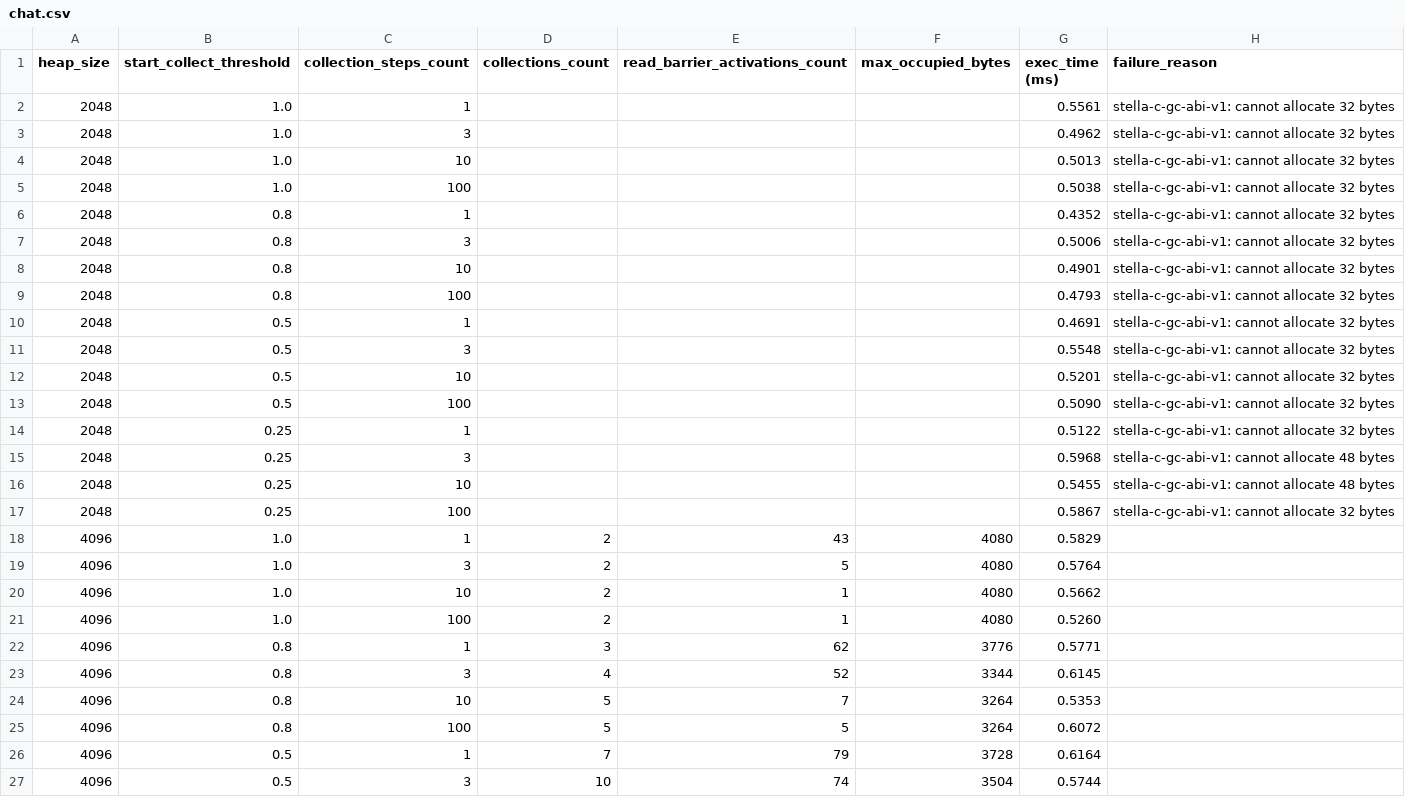
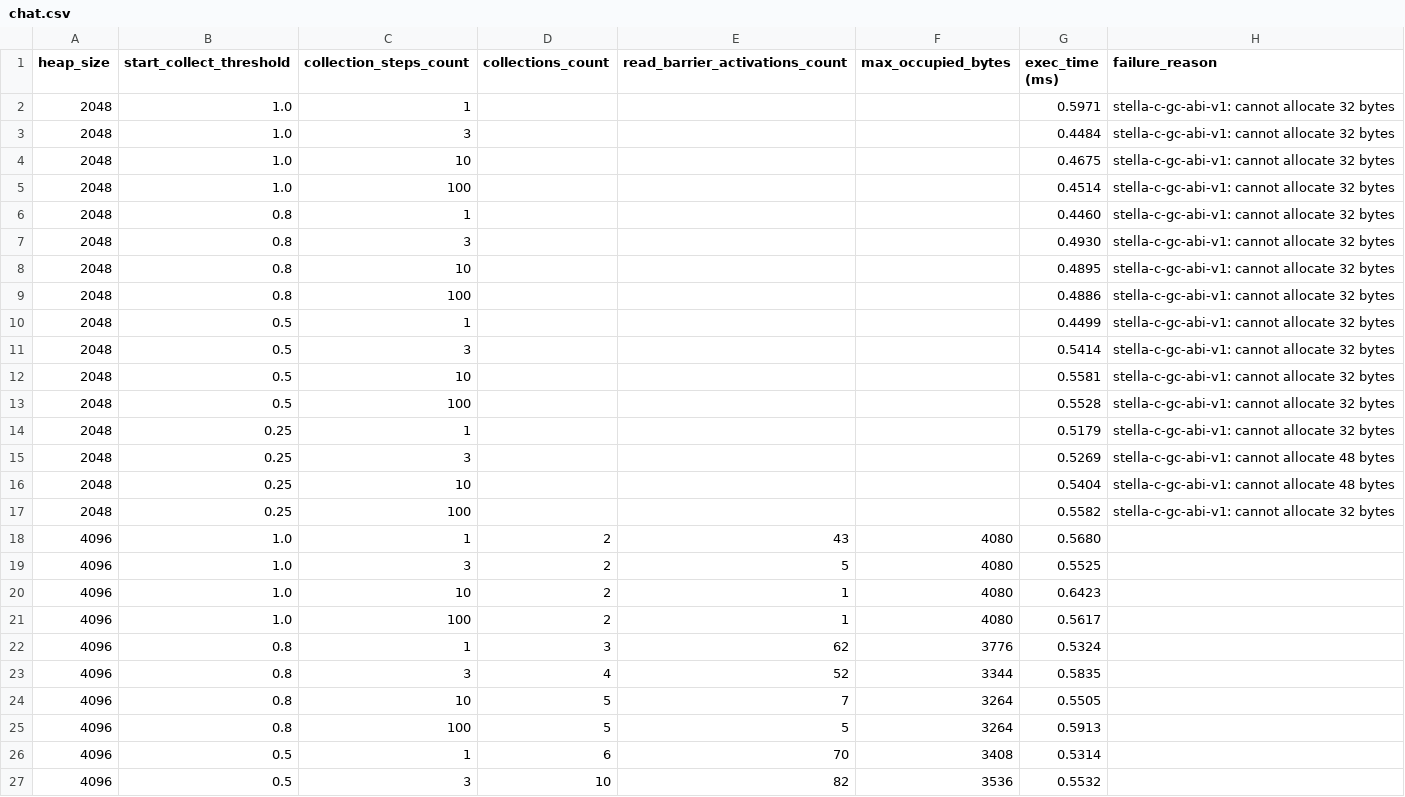
Before and after one commit to ThatDraenGuy/ifmo_stella_compiler_design, a CSV file: runtime/bonus/output/chat.csv, drawn as a sheet; only a part is shown; the diff covers the shown part only.

```diff
--- a/runtime/bonus/output/chat.csv
+++ b/runtime/bonus/output/chat.csv
@@ -1,27 +1,27 @@
 heap_size,start_collect_threshold,collection_steps_count,collections_count,read_barrier_activations_count,max_occupied_bytes,exec_time (ms),failure_reason
-2048,1.0,1,,,,0.5561,stella-c-gc-abi-v1: cannot allocate 32 bytes
-2048,1.0,3,,,,0.4962,stella-c-gc-abi-v1: cannot allocate 32 bytes
-2048,1.0,10,,,,0.5013,stella-c-gc-abi-v1: cannot allocate 32 bytes
-2048,1.0,100,,,,0.5038,stella-c-gc-abi-v1: cannot allocate 32 bytes
-2048,0.8,1,,,,0.4352,stella-c-gc-abi-v1: cannot allocate 32 bytes
-2048,0.8,3,,,,0.5006,stella-c-gc-abi-v1: cannot allocate 32 bytes
-2048,0.8,10,,,,0.4901,stella-c-gc-abi-v1: cannot allocate 32 bytes
-2048,0.8,100,,,,0.4793,stella-c-gc-abi-v1: cannot allocate 32 bytes
-2048,0.5,1,,,,0.4691,stella-c-gc-abi-v1: cannot allocate 32 bytes
-2048,0.5,3,,,,0.5548,stella-c-gc-abi-v1: cannot allocate 32 bytes
-2048,0.5,10,,,,0.5201,stella-c-gc-abi-v1: cannot allocate 32 bytes
-2048,0.5,100,,,,0.5090,stella-c-gc-abi-v1: cannot allocate 32 bytes
-2048,0.25,1,,,,0.5122,stella-c-gc-abi-v1: cannot allocate 32 bytes
-2048,0.25,3,,,,0.5968,stella-c-gc-abi-v1: cannot allocate 48 bytes
-2048,0.25,10,,,,0.5455,stella-c-gc-abi-v1: cannot allocate 48 bytes
-2048,0.25,100,,,,0.5867,stella-c-gc-abi-v1: cannot allocate 32 bytes
-4096,1.0,1,2,43,4080,0.5829,
-4096,1.0,3,2,5,4080,0.5764,
-4096,1.0,10,2,1,4080,0.5662,
-4096,1.0,100,2,1,4080,0.5260,
-4096,0.8,1,3,62,3776,0.5771,
-4096,0.8,3,4,52,3344,0.6145,
-4096,0.8,10,5,7,3264,0.5353,
-4096,0.8,100,5,5,3264,0.6072,
-4096,0.5,1,7,79,3728,0.6164,
-4096,0.5,3,10,74,3504,0.5744,
+2048,1.0,1,,,,0.5971,stella-c-gc-abi-v1: cannot allocate 32 bytes
+2048,1.0,3,,,,0.4484,stella-c-gc-abi-v1: cannot allocate 32 bytes
+2048,1.0,10,,,,0.4675,stella-c-gc-abi-v1: cannot allocate 32 bytes
+2048,1.0,100,,,,0.4514,stella-c-gc-abi-v1: cannot allocate 32 bytes
+2048,0.8,1,,,,0.4460,stella-c-gc-abi-v1: cannot allocate 32 bytes
+2048,0.8,3,,,,0.4930,stella-c-gc-abi-v1: cannot allocate 32 bytes
+2048,0.8,10,,,,0.4895,stella-c-gc-abi-v1: cannot allocate 32 bytes
+2048,0.8,100,,,,0.4886,stella-c-gc-abi-v1: cannot allocate 32 bytes
+2048,0.5,1,,,,0.4499,stella-c-gc-abi-v1: cannot allocate 32 bytes
+2048,0.5,3,,,,0.5414,stella-c-gc-abi-v1: cannot allocate 32 bytes
+2048,0.5,10,,,,0.5581,stella-c-gc-abi-v1: cannot allocate 32 bytes
+2048,0.5,100,,,,0.5528,stella-c-gc-abi-v1: cannot allocate 32 bytes
+2048,0.25,1,,,,0.5179,stella-c-gc-abi-v1: cannot allocate 32 bytes
+2048,0.25,3,,,,0.5269,stella-c-gc-abi-v1: cannot allocate 48 bytes
+2048,0.25,10,,,,0.5404,stella-c-gc-abi-v1: cannot allocate 48 bytes
+2048,0.25,100,,,,0.5582,stella-c-gc-abi-v1: cannot allocate 32 bytes
+4096,1.0,1,2,43,4080,0.5680,
+4096,1.0,3,2,5,4080,0.5525,
+4096,1.0,10,2,1,4080,0.6423,
+4096,1.0,100,2,1,4080,0.5617,
+4096,0.8,1,3,62,3776,0.5324,
+4096,0.8,3,4,52,3344,0.5835,
+4096,0.8,10,5,7,3264,0.5505,
+4096,0.8,100,5,5,3264,0.5913,
+4096,0.5,1,6,70,3408,0.5314,
+4096,0.5,3,10,82,3536,0.5532,
```
Also changed, not shown: 43 edited cells elsewhere in this file, runtime/bonus/output/double.csv, runtime/bonus/output/garbage.csv, 8 other files.
